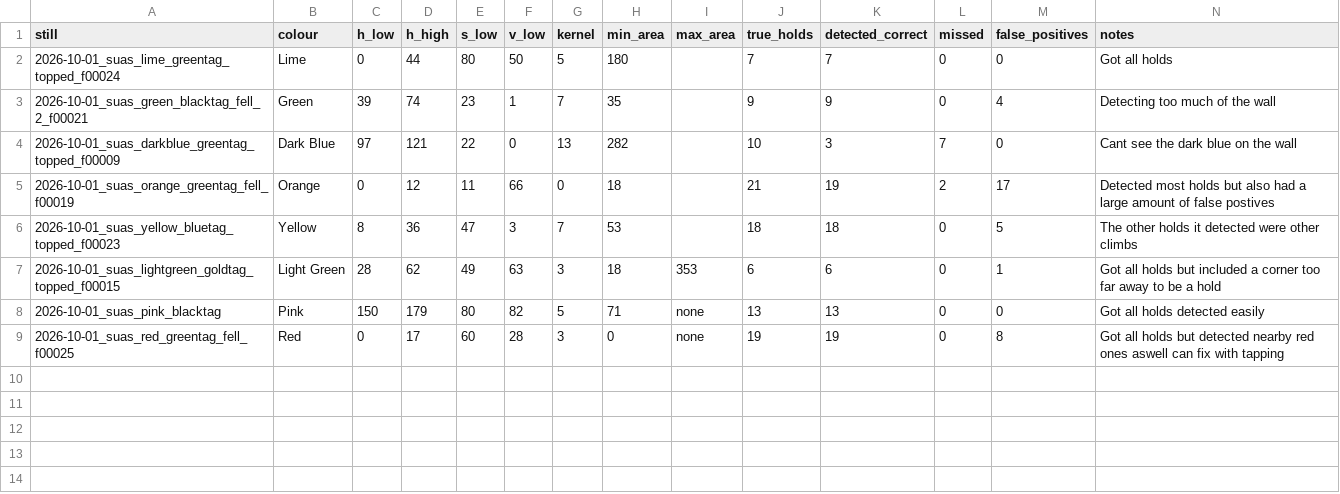
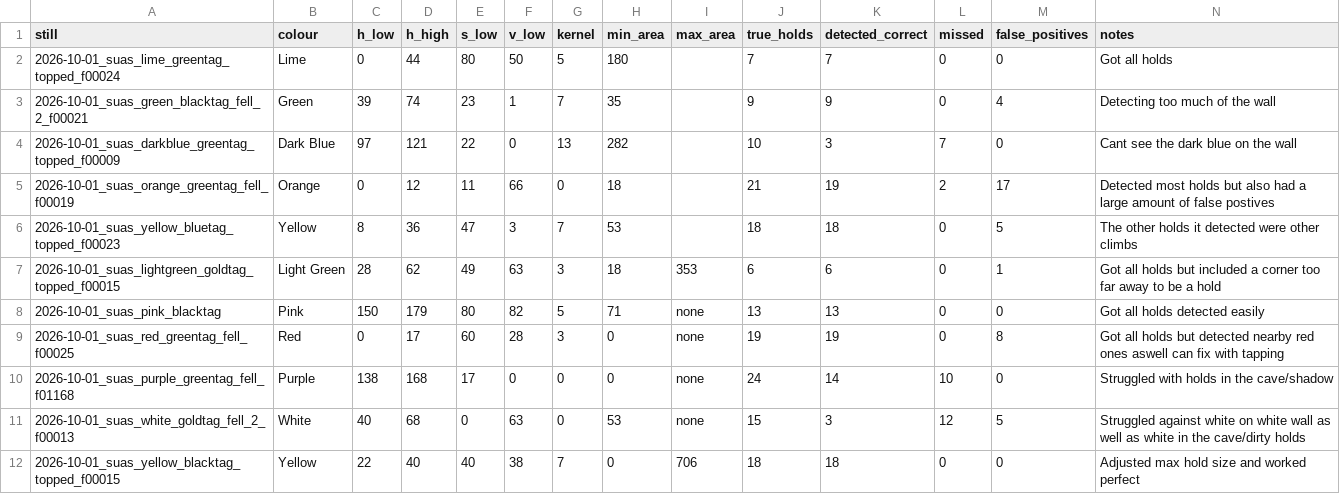
Before and after one commit to KevinMonahan3/SendIt-Bouldering-Log, a CSV file: footage-notes/hold_detection_results.csv, drawn as a sheet.

Commit message:
Updated detected holds

```diff
--- a/footage-notes/hold_detection_results.csv
+++ b/footage-notes/hold_detection_results.csv
@@ -9 +9,4 @@ still,colour,h_low,h_high,s_low,v_low,kernel,min_area,max_area,true_holds,detect
 2026-10-01_suas_red_greentag_fell_f00025,Red,0,17,60,28,3,0,none,19,19,0,8, Got all holds but detected nearby red ones aswell can fix with tapping
+2026-10-01_suas_purple_greentag_fell_f01168,Purple,138,168,17,0,0,0,none,24,14,10,0, Struggled with holds in the cave/shadow
+2026-10-01_suas_white_goldtag_fell_2_f00013,White,40,68,0,63,0,53,none,15,3,12,5, Struggled against white on white wall as well as white in the cave/dirty holds
+2026-10-01_suas_yellow_blacktag_topped_f00015,Yellow,22,40,40,38,7,0,706,18,18,0,0, Adjusted max hold size and worked perfect
```
